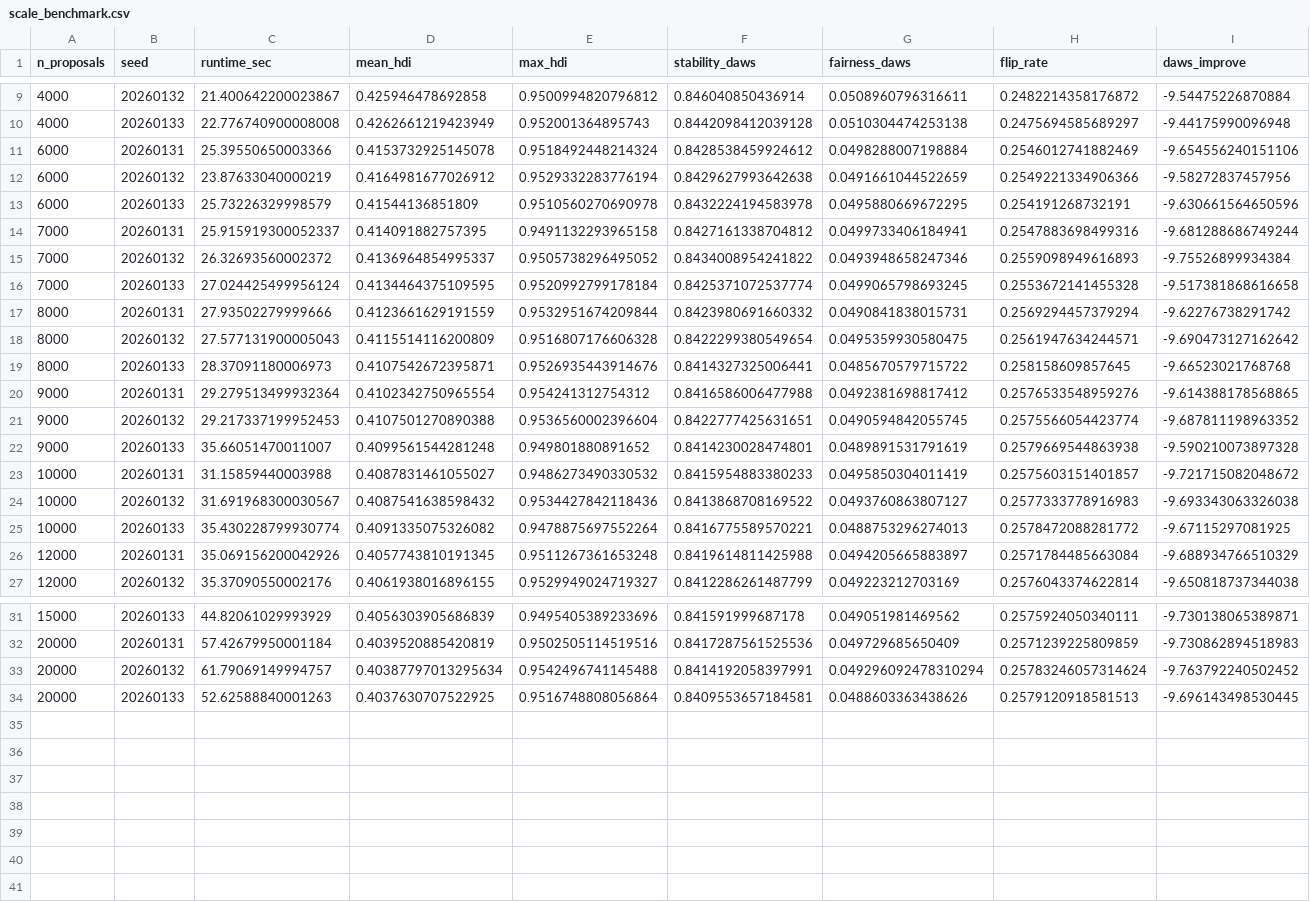
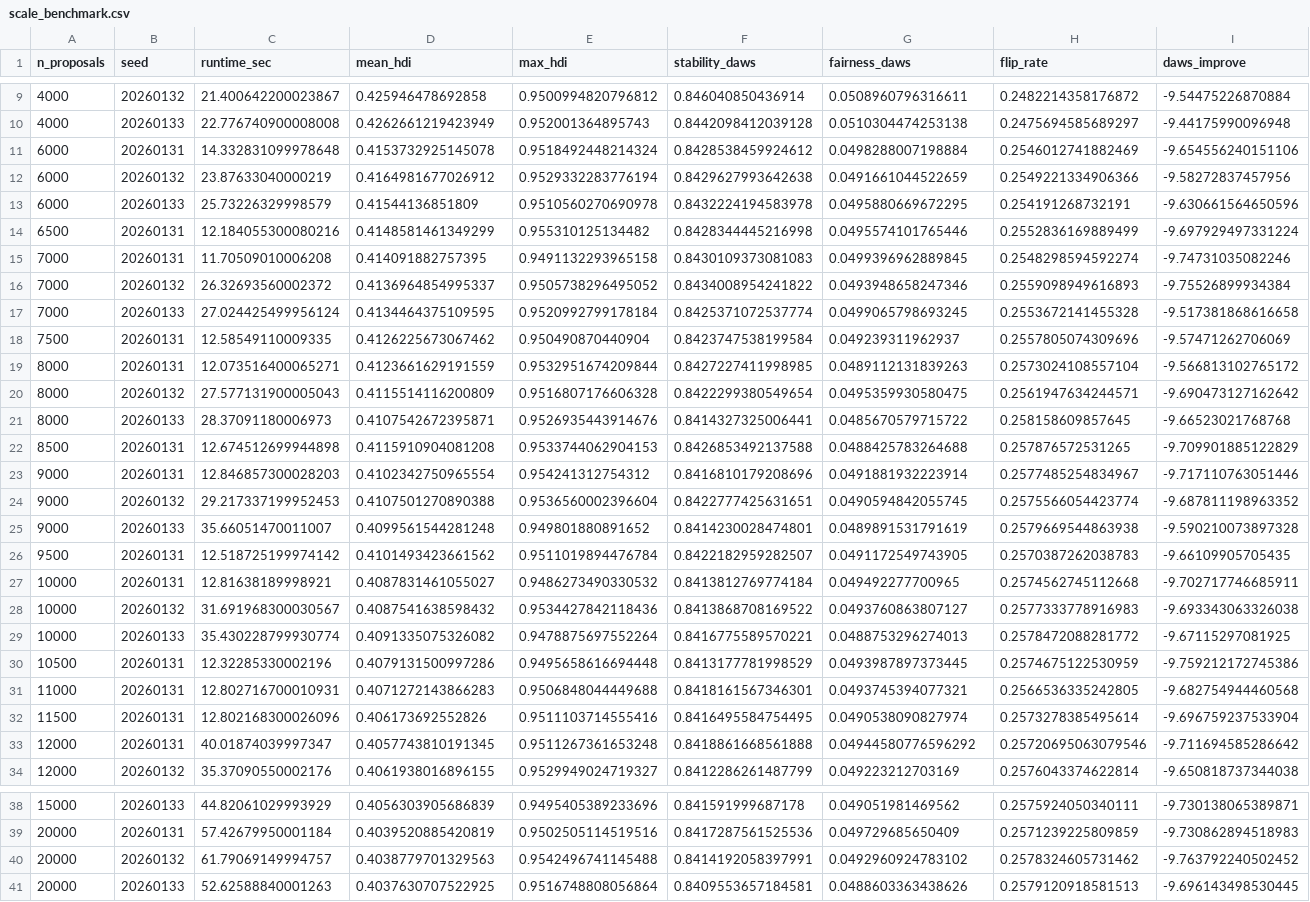
Before and after one commit to DeliciousBuding/mcm2026-problem-c, a CSV file: outputs/scale_benchmark.csv, drawn as a sheet; only a part is shown, gaps mark what is left out.

```diff
--- a/outputs/scale_benchmark.csv
+++ b/outputs/scale_benchmark.csv
@@ -10,18 +10,25 @@ n_proposals,seed,runtime_sec,mean_hdi,max_hdi,stability_daws,fairness_daws,flip_
 4000,20260133,22.776740900008008,0.4262661219423949,0.952001364895743,0.8442098412039128,0.0510304474253138,0.2475694585689297,-9.44175990096948
-6000,20260131,25.39550650003366,0.4153732925145078,0.9518492448214324,0.8428538459924612,0.0498288007198884,0.2546012741882469,-9.654556240151106
+6000,20260131,14.332831099978648,0.4153732925145078,0.9518492448214324,0.8428538459924612,0.0498288007198884,0.2546012741882469,-9.654556240151106
 6000,20260132,23.87633040000219,0.4164981677026912,0.9529332283776194,0.8429627993642638,0.0491661044522659,0.2549221334906366,-9.58272837457956
 6000,20260133,25.73226329998579,0.41544136851809,0.9510560270690978,0.8432224194583978,0.0495880669672295,0.254191268732191,-9.630661564650596
-7000,20260131,25.915919300052337,0.414091882757395,0.9491132293965158,0.8427161338704812,0.0499733406184941,0.2547883698499316,-9.681288686749244
+6500,20260131,12.184055300080216,0.4148581461349299,0.955310125134482,0.8428344445216998,0.0495574101765446,0.2552836169889499,-9.697929497331224
+7000,20260131,11.70509010006208,0.414091882757395,0.9491132293965158,0.8430109373081083,0.0499396962889845,0.2548298594592274,-9.74731035082246
 7000,20260132,26.32693560002372,0.4136964854995337,0.9505738296495052,0.8434008954241822,0.0493948658247346,0.2559098949616893,-9.75526899934384
 7000,20260133,27.024425499956124,0.4134464375109595,0.9520992799178184,0.8425371072537774,0.0499065798693245,0.2553672141455328,-9.517381868616658
-8000,20260131,27.93502279999666,0.4123661629191559,0.9532951674209844,0.8423980691660332,0.0490841838015731,0.2569294457379294,-9.62276738291742
+7500,20260131,12.58549110009335,0.4126225673067462,0.950490870440904,0.8423747538199584,0.049239311962937,0.2557805074309696,-9.57471262706069
+8000,20260131,12.073516400065271,0.4123661629191559,0.9532951674209844,0.8427227411998985,0.0489112131839263,0.2573024108557104,-9.566813102765172
 8000,20260132,27.577131900005043,0.4115514116200809,0.9516807176606328,0.8422299380549654,0.0495359930580475,0.2561947634244571,-9.690473127162642
 8000,20260133,28.37091180006973,0.4107542672395871,0.9526935443914676,0.8414327325006441,0.0485670579715722,0.258158609857645,-9.66523021768768
-9000,20260131,29.279513499932364,0.4102342750965554,0.954241312754312,0.8416586006477988,0.0492381698817412,0.2576533548959276,-9.614388178568865
+8500,20260131,12.674512699944898,0.4115910904081208,0.9533744062904153,0.8426853492137588,0.0488425783264688,0.257876572531265,-9.709901885122829
+9000,20260131,12.846857300028203,0.4102342750965554,0.954241312754312,0.8416810179208696,0.0491881932223914,0.2577485254834967,-9.717110763051446
 9000,20260132,29.217337199952453,0.4107501270890388,0.9536560002396604,0.8422777425631651,0.0490594842055745,0.2575566054423774,-9.687811198963352
 9000,20260133,35.66051470011007,0.4099561544281248,0.949801880891652,0.8414230028474801,0.0489891531791619,0.2579669544863938,-9.590210073897328
-10000,20260131,31.15859440003988,0.4087831461055027,0.9486273490330532,0.8415954883380233,0.0495850304011419,0.2575603151401857,-9.721715082048672
+9500,20260131,12.518725199974142,0.4101493423661562,0.9511019894476784,0.8422182959282507,0.0491172549743905,0.2570387262038783,-9.66109905705435
+10000,20260131,12.81638189998921,0.4087831461055027,0.9486273490330532,0.8413812769774184,0.049492277700965,0.2574562745112668,-9.702717746685911
 10000,20260132,31.691968300030567,0.4087541638598432,0.9534427842118436,0.8413868708169522,0.0493760863807127,0.2577333778916983,-9.693343063326038
 10000,20260133,35.430228799930774,0.4091335075326082,0.9478875697552264,0.8416775589570221,0.0488753296274013,0.2578472088281772,-9.67115297081925
-12000,20260131,35.069156200042926,0.4057743810191345,0.9511267361653248,0.8419614811425988,0.0494205665883897,0.2571784485663084,-9.688934766510329
+10500,20260131,12.32285330002196,0.4079131500997286,0.9495658616694448,0.8413177781998529,0.0493987897373445,0.2574675122530959,-9.759212172745386
+11000,20260131,12.802716700010931,0.4071272143866283,0.9506848044449688,0.8418161567346301,0.0493745394077321,0.2566536335242805,-9.682754944460568
+11500,20260131,12.802168300026096,0.406173692552826,0.9511103714555416,0.8416495584754495,0.0490538090827974,0.2573278385495614,-9.696759237533904
+12000,20260131,40.01874039997347,0.4057743810191345,0.9511267361653248,0.8418861668561888,0.04944580776596292,0.25720695063079546,-9.711694585286642
 12000,20260132,35.37090550002176,0.4061938016896155,0.9529949024719327,0.8412286261487799,0.049223212703169,0.2576043374622814,-9.650818737344038
@@ -32,3 +39,3 @@ n_proposals,seed,runtime_sec,mean_hdi,max_hdi,stability_daws,fairness_daws,flip_
 20000,20260131,57.42679950001184,0.4039520885420819,0.9502505114519516,0.8417287561525536,0.049729685650409,0.2571239225809859,-9.730862894518983
-20000,20260132,61.79069149994757,0.40387797013295634,0.9542496741145488,0.8414192058397991,0.049296092478310294,0.25783246057314624,-9.763792240502452
+20000,20260132,61.79069149994757,0.4038779701329563,0.9542496741145488,0.8414192058397991,0.0492960924783102,0.2578324605731462,-9.763792240502452
 20000,20260133,52.62588840001263,0.4037630707522925,0.9516748808056864,0.8409553657184581,0.0488603363438626,0.2579120918581513,-9.696143498530445
```
Also changed, not shown: outputs/audit_week_meta.csv, outputs/beta_sensitivity.csv, 31 other files.
